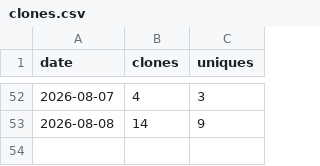
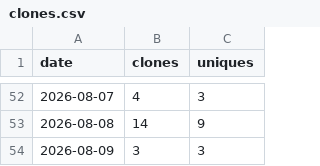
Before and after one commit to adamorad/portpeek, a CSV file: data/traffic/clones.csv, drawn as a sheet; only a part is shown, gaps mark what is left out.

```diff
--- a/data/traffic/clones.csv
+++ b/data/traffic/clones.csv
@@ -53 +53,2 @@ date,clones,uniques
 2026-08-08,14,9
+2026-08-09,3,3
```
Also changed, not shown: data/traffic/downloads.csv, data/traffic/views.csv.
